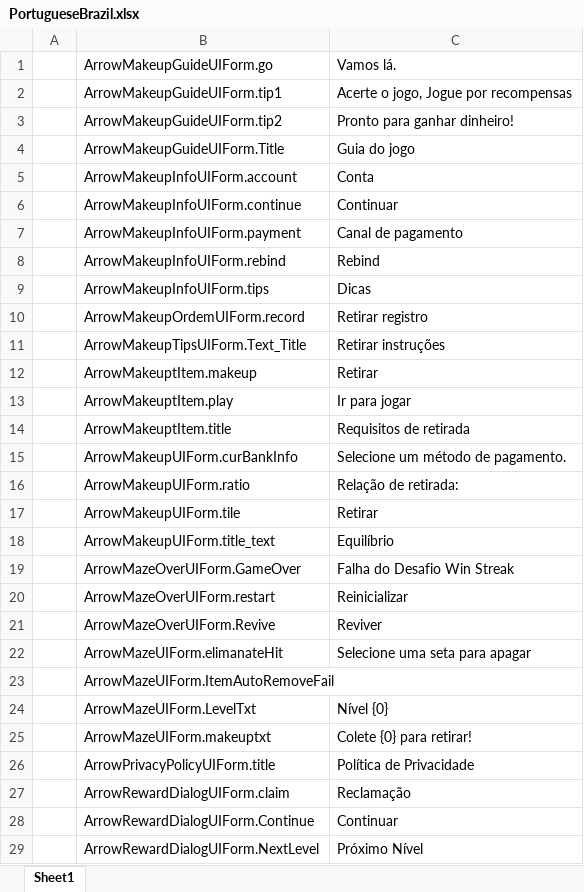
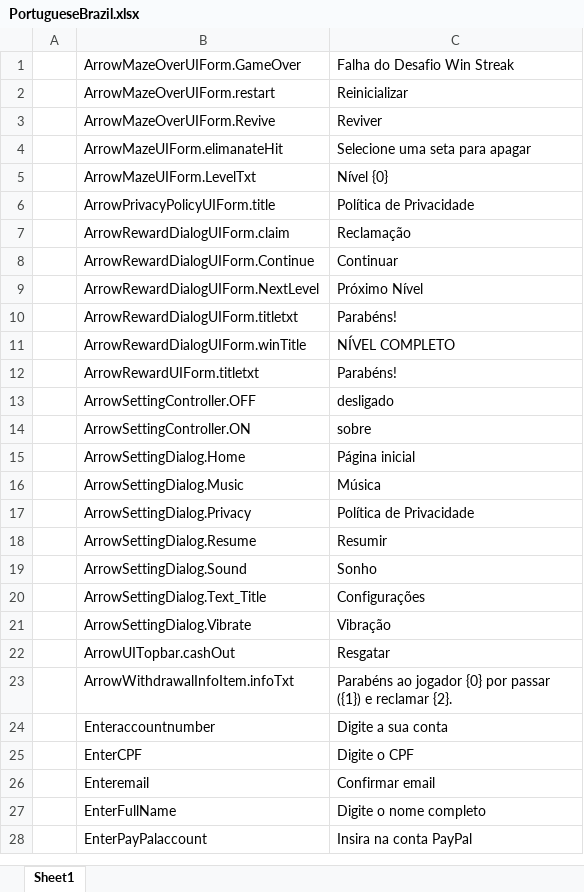
Before and after one commit to HoXoRo/smash, an Excel workbook: AAAGameData/Languages/PortugueseBrazil.xlsx, sheet Sheet1, drawn as a sheet; only a part is shown; the shorter side is filled out with more unchanged rows; values as stored, in another font and other column widths than the file's, no borders; charts and pictures not drawn; removed rows and columns are numbered as before the commit, all else as after; the diff covers the shown part only; the diff names each change by its address in the sheet, - before the commit and + after, or states it on an @@ line.

```diff
--- a/AAAGameData/Languages/PortugueseBrazil.xlsx (sheet Sheet1)
+++ b/AAAGameData/Languages/PortugueseBrazil.xlsx (sheet Sheet1)
-row 1:  | ArrowMakeupGuideUIForm.go | Vamos lá.
-row 2:  | ArrowMakeupGuideUIForm.tip1 | Acerte o jogo, Jogue por recompensas
-row 3:  | ArrowMakeupGuideUIForm.tip2 | Pronto para ganhar dinheiro!
-row 4:  | ArrowMakeupGuideUIForm.Title | Guia do jogo
-row 5:  | ArrowMakeupInfoUIForm.account | Conta
-row 6:  | ArrowMakeupInfoUIForm.continue | Continuar
-row 7:  | ArrowMakeupInfoUIForm.payment | Canal de pagamento
-row 8:  | ArrowMakeupInfoUIForm.rebind | Rebind
-row 9:  | ArrowMakeupInfoUIForm.tips | Dicas
-row 10:  | ArrowMakeupOrdemUIForm.record | Retirar registro
-row 11:  | ArrowMakeupTipsUIForm.Text_Title | Retirar instruções
-row 12:  | ArrowMakeuptItem.makeup | Retirar
-row 13:  | ArrowMakeuptItem.play | Ir para jogar
-row 14:  | ArrowMakeuptItem.title | Requisitos de retirada
-row 15:  | ArrowMakeupUIForm.curBankInfo | Selecione um método de pagamento.
-row 16:  | ArrowMakeupUIForm.ratio | Relação de retirada:
-row 17:  | ArrowMakeupUIForm.tile | Retirar
-row 18:  | ArrowMakeupUIForm.title_text | Equilíbrio
-row 23:  | ArrowMazeUIForm.ItemAutoRemoveFail
-row 25:  | ArrowMazeUIForm.makeuptxt | Colete {0} para retirar!
```
Also changed, not shown: 1 added row and 7 removed rows elsewhere in this sheet, charts or pictures, AAAGameData/Languages/French.xlsx, AAAGameData/Languages/Japanese.xlsx, 34 other files.
